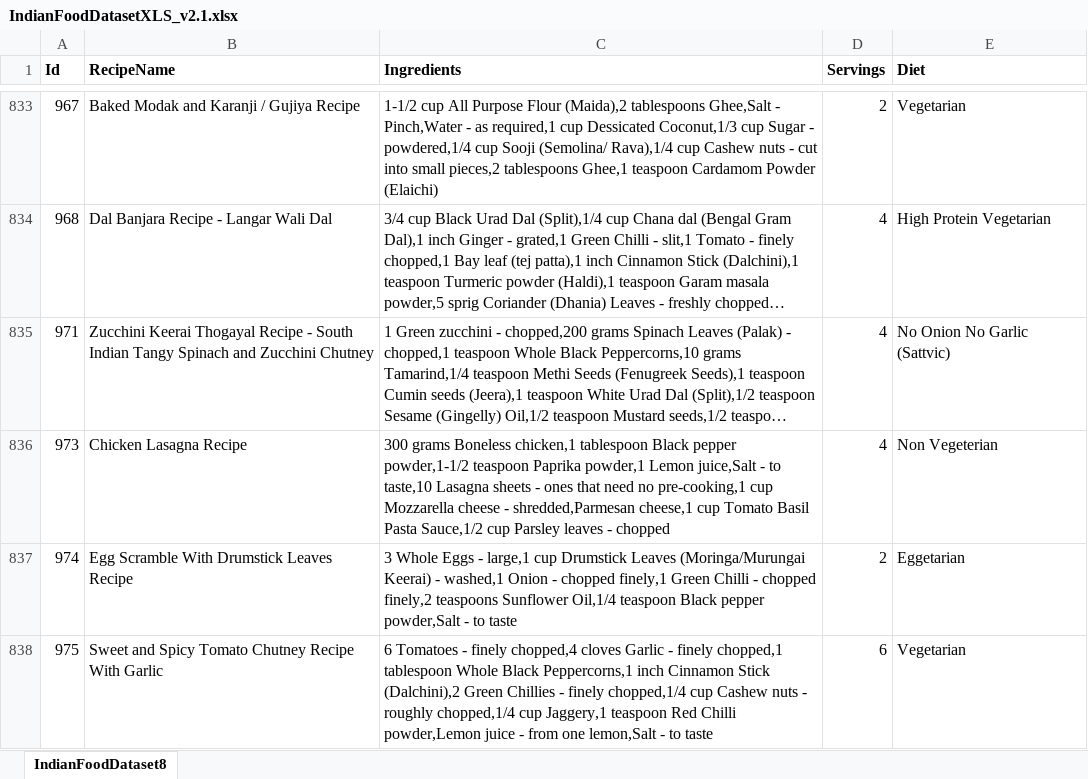
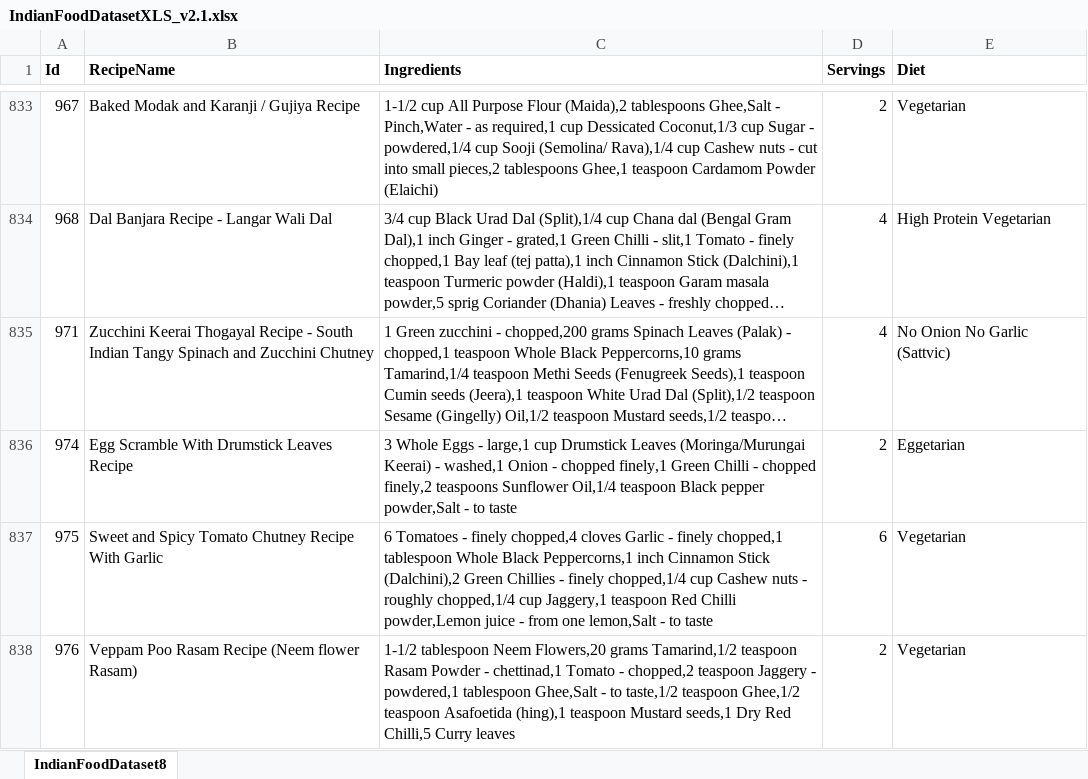
Before and after one commit to mbayas13/tfm_recomendador_ingredientes, an Excel workbook: IndianFoodDatasetXLS_v2.1.xlsx, sheet IndianFoodDataset8, drawn as a sheet; only a part is shown, gaps mark what is left out; the shorter side is filled out with more unchanged rows; long unchanged cells end in …; values as stored, in another font and other column widths than the file's, no borders; the diff names each change by its address in the sheet, - before the commit and + after, or states it on an @@ line.

Commit message:
Add files via upload

```diff
--- a/IndianFoodDatasetXLS_v2.1.xlsx (sheet IndianFoodDataset8)
+++ b/IndianFoodDatasetXLS_v2.1.xlsx (sheet IndianFoodDataset8)
-row 836: 973 | Chicken Lasagna Recipe | 300 grams Boneless chicken,1 tablespoon Black pepper powder,1-1/2 teaspoon Paprika powder,1 Lemon juice,Salt - to taste,10 Lasagna sheets - ones that need no pre-cooking,1 cup Mozzarella cheese - shredded,Parmesan cheese,1 cup Tomato Basil Pasta Sauce,1/2 cup Parsley leaves - chopped | 4 | Non Vegeterian
```
